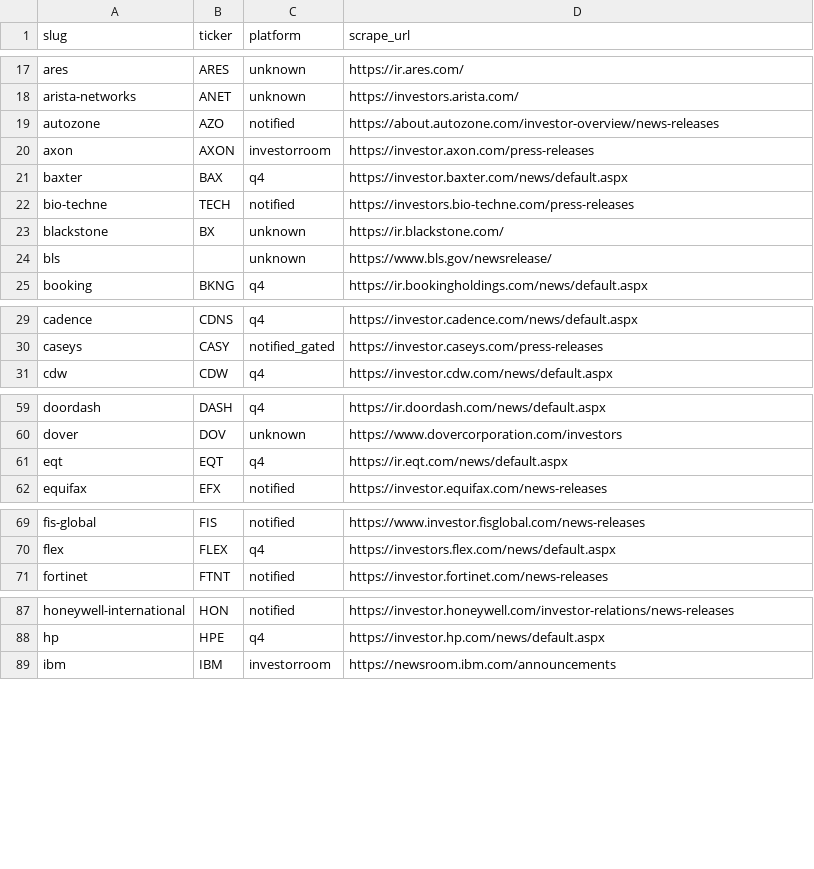
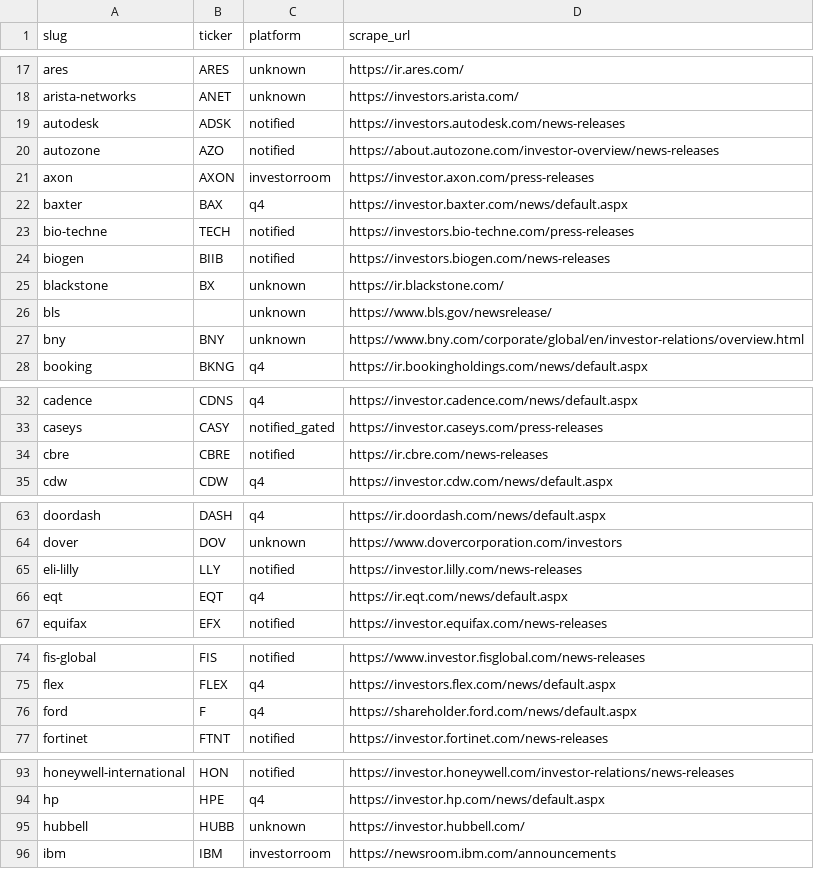
Before and after one commit to KamarajuKusumanchi/primary_wire, a CSV file: reports/latest/ir_platform.csv, drawn as a sheet; only a part is shown, gaps mark what is left out; the diff covers the shown part only.

```diff
--- a/reports/latest/ir_platform.csv
+++ b/reports/latest/ir_platform.csv
@@ -18,2 +18,3 @@ ares,ARES,unknown,https://ir.ares.com/
 arista-networks,ANET,unknown,https://investors.arista.com/
+autodesk,ADSK,notified,https://investors.autodesk.com/news-releases
 autozone,AZO,notified,https://about.autozone.com/investor-overview/news-releases
@@ -22,4 +23,6 @@ baxter,BAX,q4,https://investor.baxter.com/news/default.aspx
 bio-techne,TECH,notified,https://investors.bio-techne.com/press-releases
+biogen,BIIB,notified,https://investors.biogen.com/news-releases
 blackstone,BX,unknown,https://ir.blackstone.com/
 bls,,unknown,https://www.bls.gov/newsrelease/
+bny,BNY,unknown,https://www.bny.com/corporate/global/en/investor-relations/overview.html
 booking,BKNG,q4,https://ir.bookingholdings.com/news/default.aspx
@@ -30,2 +33,3 @@ cadence,CDNS,q4,https://investor.cadence.com/news/default.aspx
 caseys,CASY,notified_gated,https://investor.caseys.com/press-releases
+cbre,CBRE,notified,https://ir.cbre.com/news-releases
 cdw,CDW,q4,https://investor.cdw.com/news/default.aspx
@@ -60,2 +64,3 @@ doordash,DASH,q4,https://ir.doordash.com/news/default.aspx
 dover,DOV,unknown,https://www.dovercorporation.com/investors
+eli-lilly,LLY,notified,https://investor.lilly.com/news-releases
 eqt,EQT,q4,https://ir.eqt.com/news/default.aspx
@@ -70,2 +75,3 @@ fis-global,FIS,notified,https://www.investor.fisglobal.com/news-releases
 flex,FLEX,q4,https://investors.flex.com/news/default.aspx
+ford,F,q4,https://shareholder.ford.com/news/default.aspx
 fortinet,FTNT,notified,https://investor.fortinet.com/news-releases
@@ -88,2 +94,3 @@ honeywell-international,HON,notified,https://investor.honeywell.com/investor-rel
 hp,HPE,q4,https://investor.hp.com/news/default.aspx
+hubbell,HUBB,unknown,https://investor.hubbell.com/
 ibm,IBM,investorroom,https://newsroom.ibm.com/announcements
```
Also changed, not shown: 3 added rows elsewhere in this file, reports/latest/scraper_coverage_missing.csv, 2 other files.
